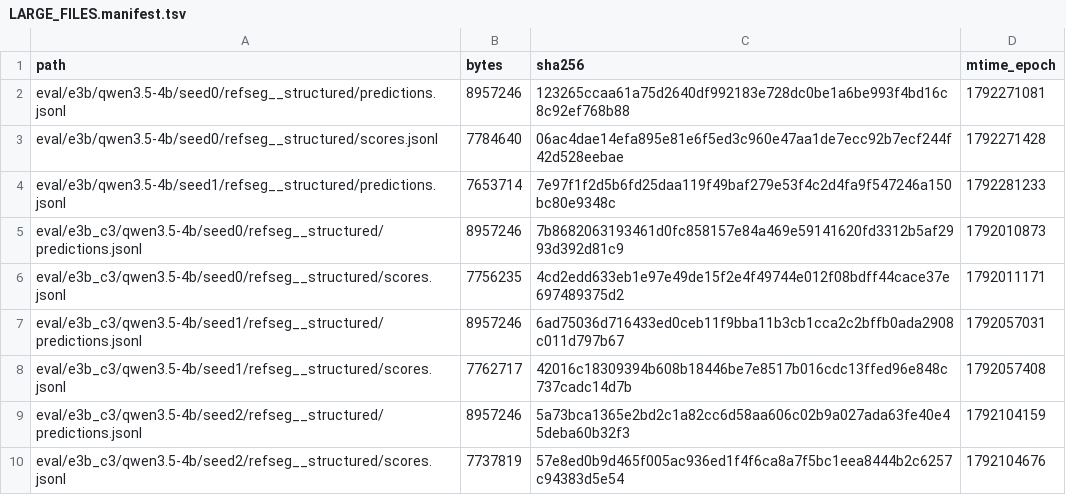
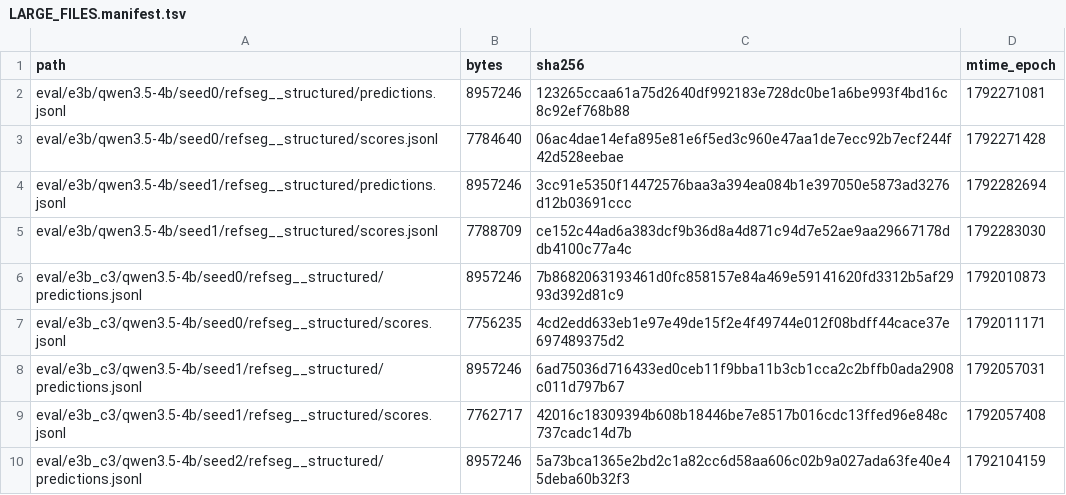
Before and after one commit to junli-gong/vision-internalization, a TSV file: experiments/E3/0052_hpc_eval_4b_hpcgpu06/LARGE_FILES.manifest.tsv, drawn as a sheet; only a part is shown; the shorter side is filled out with more unchanged rows.

```diff
--- a/experiments/E3/0052_hpc_eval_4b_hpcgpu06/LARGE_FILES.manifest.tsv
+++ b/experiments/E3/0052_hpc_eval_4b_hpcgpu06/LARGE_FILES.manifest.tsv
@@ -3,3 +3,4 @@ eval/e3b/qwen3.5-4b/seed0/refseg__structured/predictions.jsonl	8957246	123265cca
 eval/e3b/qwen3.5-4b/seed0/refseg__structured/scores.jsonl	7784640	06ac4dae14efa895e81e6f5ed3c960e47aa1de7ecc92b7ecf244f42d528eebae	1792271428
-eval/e3b/qwen3.5-4b/seed1/refseg__structured/predictions.jsonl	7653714	7e97f1f2d5b6fd25daa119f49baf279e53f4c2d4fa9f547246a150bc80e9348c	1792281233
+eval/e3b/qwen3.5-4b/seed1/refseg__structured/predictions.jsonl	8957246	3cc91e5350f14472576baa3a394ea084b1e397050e5873ad3276d12b03691ccc	1792282694
+eval/e3b/qwen3.5-4b/seed1/refseg__structured/scores.jsonl	7788709	ce152c44ad6a383dcf9b36d8a4d871c94d7e52ae9aa29667178ddb4100c77a4c	1792283030
 eval/e3b_c3/qwen3.5-4b/seed0/refseg__structured/predictions.jsonl	8957246	7b8682063193461d0fc858157e84a469e59141620fd3312b5af2993d392d81c9	1792010873
```
Also changed, not shown: 11 other files.
